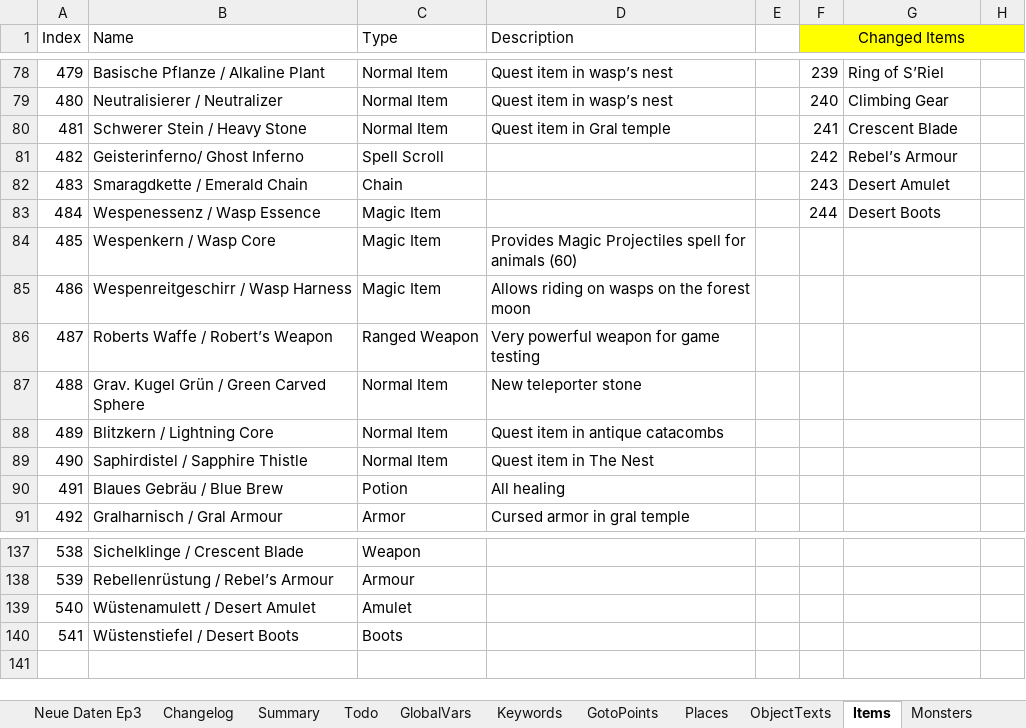
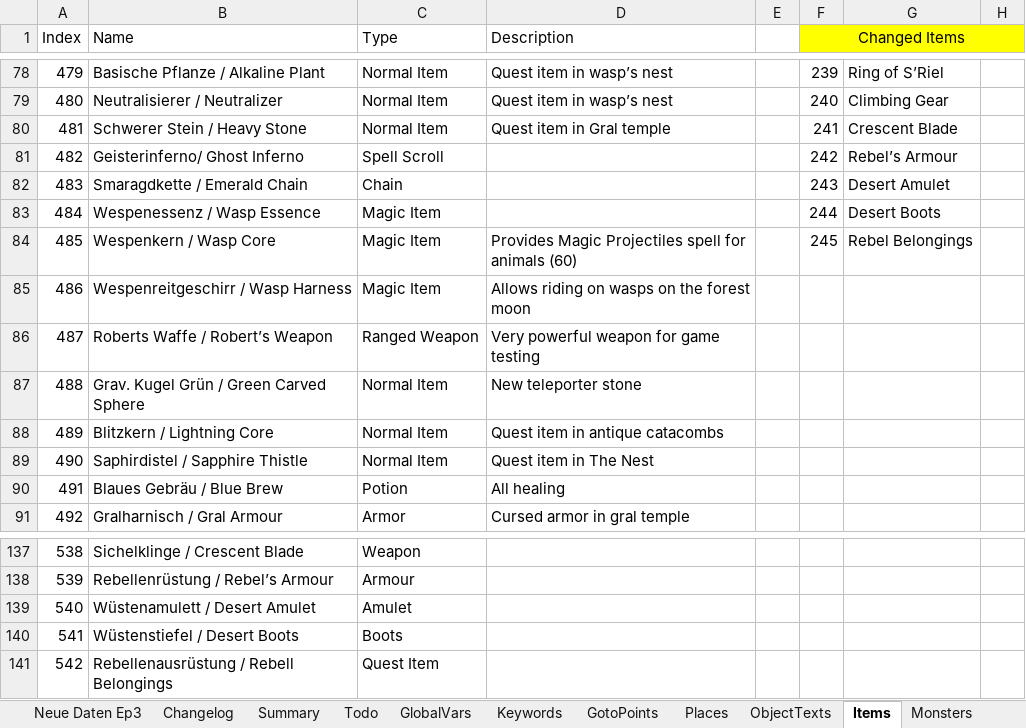
Before and after one commit to Pyrdacor/Ambermoon-Advanced, an Excel workbook: AmbermoonAdvanced.xlsx, sheet Items, drawn as a sheet; only a part is shown, gaps mark what is left out; values as stored, in another font and other column widths than the file's, no borders; the diff names each change by its address in the sheet, - before the commit and + after, or states it on an @@ line.

Commit message:
Fix rebel belongings weight

```diff
--- a/AmbermoonAdvanced.xlsx (sheet Items)
+++ b/AmbermoonAdvanced.xlsx (sheet Items)
-F84 (Changed Items): (empty)
+F84 (Changed Items): 245
-G84: (empty)
+G84: Rebel Belongings
+row 141: 542 | Rebellenausrüstung / Rebell Belongings | Quest Item
```
Also changed, not shown: sheet GlobalVars, 8 other files.
